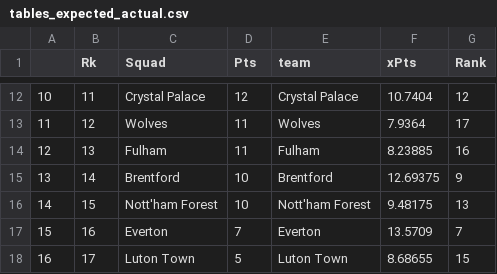
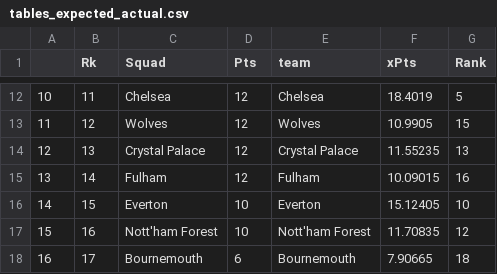
Before and after one commit to rburden21/football-streamlit-app, a CSV file: data/raw_files/tables_expected_actual.csv, drawn as a sheet; only a part is shown, gaps mark what is left out; the diff covers the shown part only.

```diff
--- a/data/raw_files/tables_expected_actual.csv
+++ b/data/raw_files/tables_expected_actual.csv
@@ -12,7 +12,7 @@
-10,11,Crystal Palace,12,Crystal Palace,10.7404,12
-11,12,Wolves,11,Wolves,7.9364,17
-12,13,Fulham,11,Fulham,8.23885,16
-13,14,Brentford,10,Brentford,12.69375,9
-14,15,Nott'ham Forest,10,Nott'ham Forest,9.48175,13
-15,16,Everton,7,Everton,13.5709,7
-16,17,Luton Town,5,Luton Town,8.68655,15
+10,11,Chelsea,12,Chelsea,18.4019,5
+11,12,Wolves,12,Wolves,10.9905,15
+12,13,Crystal Palace,12,Crystal Palace,11.55235,13
+13,14,Fulham,12,Fulham,10.09015,16
+14,15,Everton,10,Everton,15.12405,10
+15,16,Nott'ham Forest,10,Nott'ham Forest,11.70835,12
+16,17,Bournemouth,6,Bournemouth,7.90665,18
```
Also changed, not shown: 44 edited cells elsewhere in this file, 6 other files.
